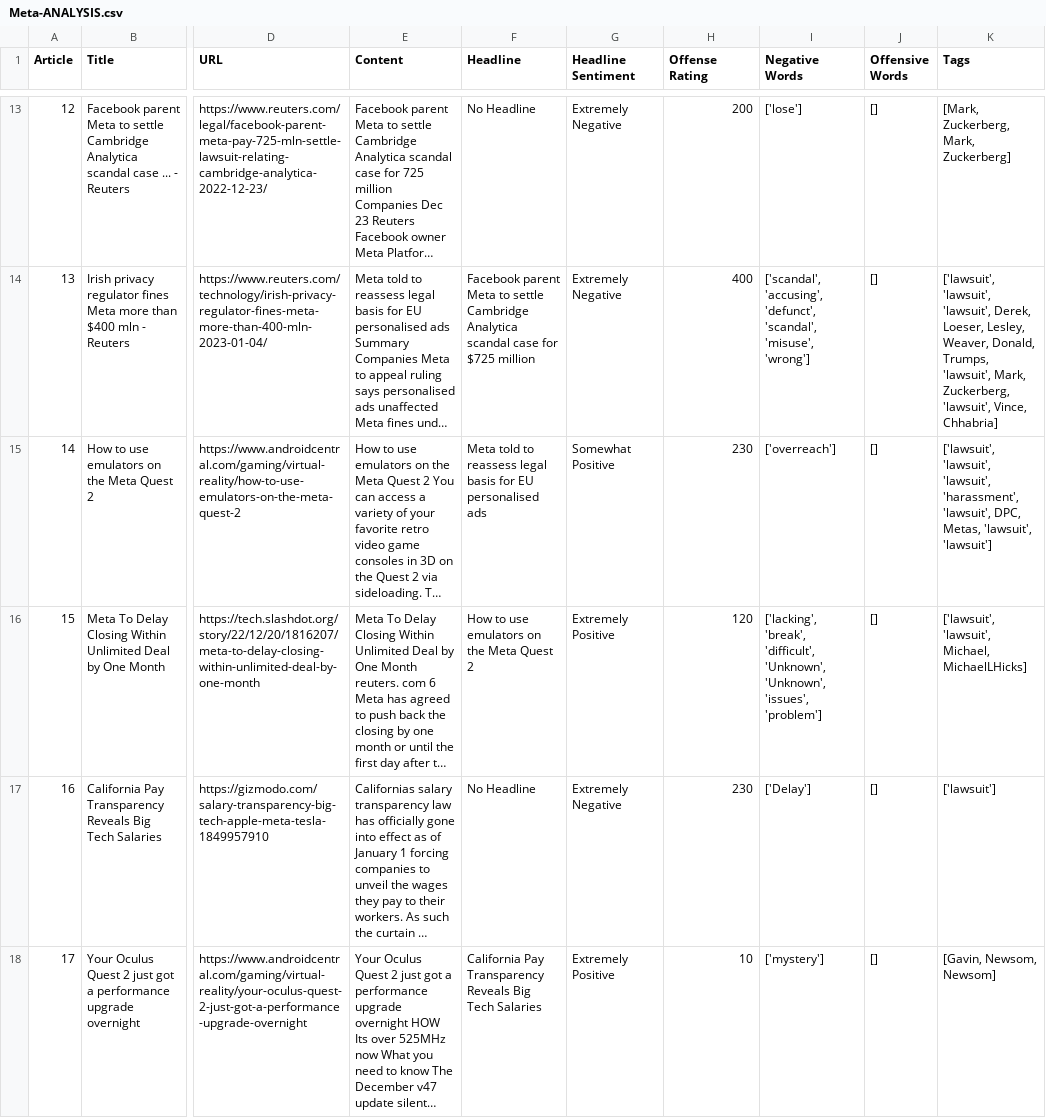
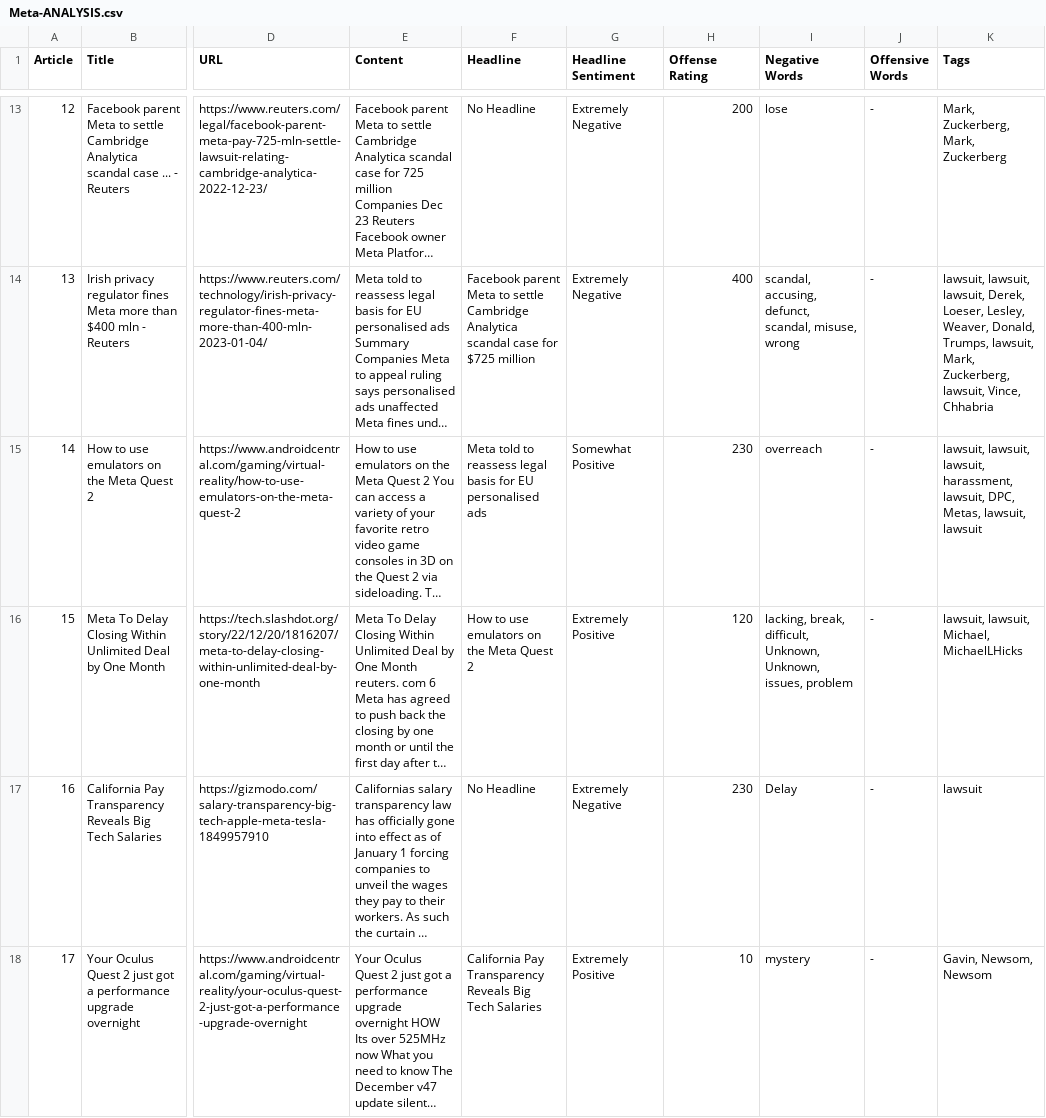
Before and after one commit to HighnessAtharva/CRIF-Hackathon-2023, a CSV file: CSVs/Meta-ANALYSIS.csv, drawn as a sheet; only a part is shown, gaps mark what is left out; long unchanged cells end in …; the diff covers the shown part only; the diff names each change by its address in the sheet, - before the commit and + after, or states it on an @@ line.

```diff
--- a/CSVs/Meta-ANALYSIS.csv
+++ b/CSVs/Meta-ANALYSIS.csv
-I13 (Negative Words): ['lose']
+I13 (Negative Words): lose
-J13:J18 (Offensive Words): []
+J13:J18 (Offensive Words): -
-K13 (Tags): [Mark, Zuckerberg, Mark, Zuckerberg]
+K13 (Tags): Mark, Zuckerberg, Mark, Zuckerberg
-I14 (Negative Words): ['scandal', 'accusing', 'defunct', 'scandal', 'misuse', 'wrong']
+I14 (Negative Words): scandal, accusing, defunct, scandal, misuse, wrong
-K14 (Tags): ['lawsuit', 'lawsuit', 'lawsuit', Derek, Loeser, Lesley, Weaver, Donald, Trumps, 'lawsuit', Mark, Zuckerberg, 'lawsuit', Vince, Chhabria]
+K14 (Tags): lawsuit, lawsuit, lawsuit, Derek, Loeser, Lesley, Weaver, Donald, Trumps, lawsuit, Mark, Zuckerberg, lawsuit, Vince, Chhabria
-I15 (Negative Words): ['overreach']
+I15 (Negative Words): overreach
-K15 (Tags): ['lawsuit', 'lawsuit', 'lawsuit', 'harassment', 'lawsuit', DPC, Metas, 'lawsuit', 'lawsuit']
+K15 (Tags): lawsuit, lawsuit, lawsuit, harassment, lawsuit, DPC, Metas, lawsuit, lawsuit
-I16 (Negative Words): ['lacking', 'break', 'difficult', 'Unknown', 'Unknown', 'issues', 'problem']
+I16 (Negative Words): lacking, break, difficult, Unknown, Unknown, issues, problem
-K16 (Tags): ['lawsuit', 'lawsuit', Michael, MichaelLHicks]
+K16 (Tags): lawsuit, lawsuit, Michael, MichaelLHicks
-I17 (Negative Words): ['Delay']
+I17 (Negative Words): Delay
-K17 (Tags): ['lawsuit']
+K17 (Tags): lawsuit
-I18 (Negative Words): ['mystery']
+I18 (Negative Words): mystery
-K18 (Tags): [Gavin, Newsom, Newsom]
+K18 (Tags): Gavin, Newsom, Newsom
```
Also changed, not shown: 69 edited cells elsewhere in this file, CSVs/Cadbury-ANALYSIS.csv, CSVs/crunchyroll-ANALYSIS.csv, 12 other files.
